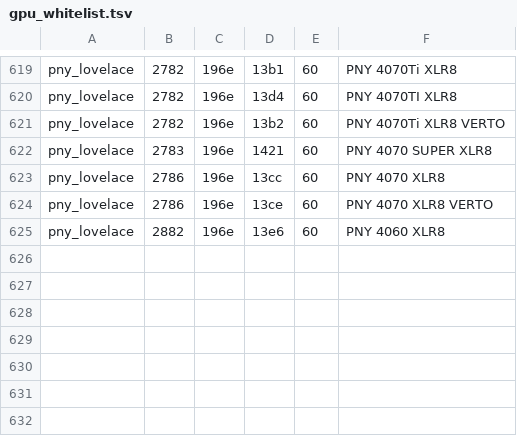
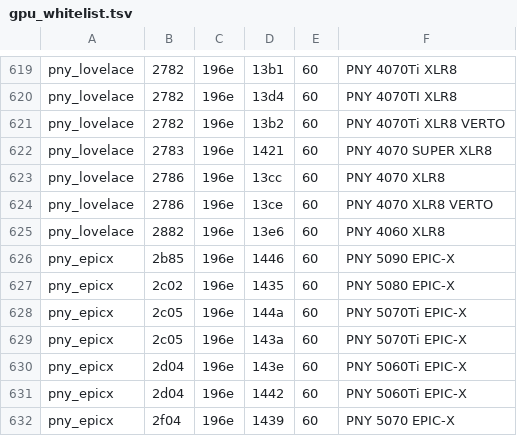
Before and after one commit to Heiphaistos/PureRGB, a TSV file: src-tauri/assets/gpu_whitelist.tsv, drawn as a sheet; only a part is shown, gaps mark what is left out.

Commit message:
Add PNY Epic-X (RTX 50) GPU driver

```diff
--- a/src-tauri/assets/gpu_whitelist.tsv
+++ b/src-tauri/assets/gpu_whitelist.tsv
@@ -625 +625,8 @@ pny_lovelace	2786	196e	13ce	60	PNY 4070 XLR8 VERTO
 pny_lovelace	2882	196e	13e6	60	PNY 4060 XLR8
+pny_epicx	2b85	196e	1446	60	PNY 5090 EPIC-X
+pny_epicx	2c02	196e	1435	60	PNY 5080 EPIC-X
+pny_epicx	2c05	196e	144a	60	PNY 5070Ti EPIC-X
+pny_epicx	2c05	196e	143a	60	PNY 5070Ti EPIC-X
+pny_epicx	2d04	196e	143e	60	PNY 5060Ti EPIC-X
+pny_epicx	2d04	196e	1442	60	PNY 5060Ti EPIC-X
+pny_epicx	2f04	196e	1439	60	PNY 5070 EPIC-X
```
Also changed, not shown: 5 other files.
